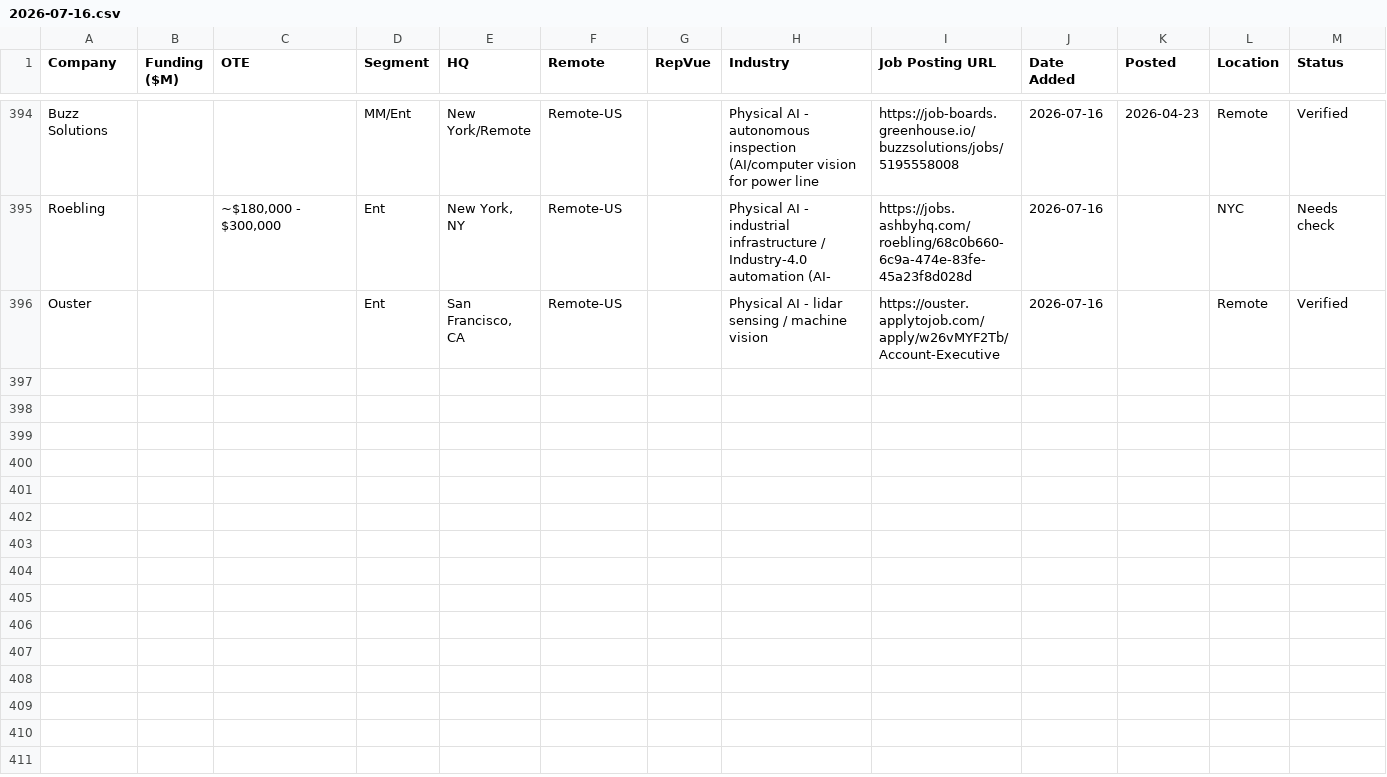
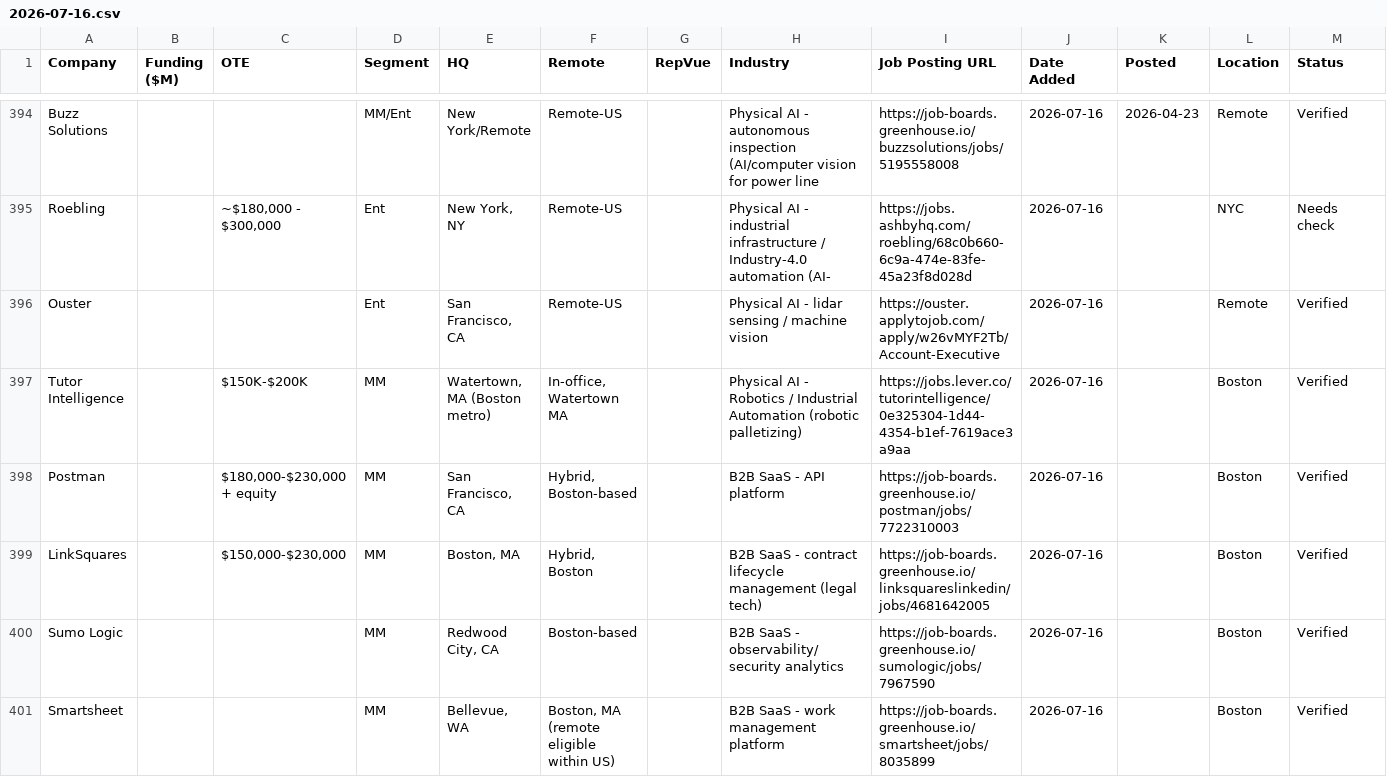
Before and after one commit to eric-hastie/remote-ae-job-hunt, a CSV file: data/2026-07-16.csv, drawn as a sheet; only a part is shown, gaps mark what is left out; the diff covers the shown part only; the diff names each change by its address in the sheet, - before the commit and + after, or states it on an @@ line.

```diff
--- a/data/2026-07-16.csv
+++ b/data/2026-07-16.csv
+row 397: Tutor Intelligence |  | $150K-$200K | MM | Watertown, MA (Boston metro) | In-office, Watertown MA |  | Physical AI - Robotics / Industrial Automation (robotic palletizing) | https://jobs.lever.co/tutorintelligence/0e325304-1d44-4354-b1ef-7619ace3a9aa | 2026-07-16 |  | Boston | Verified
+row 398: Postman |  | $180,000-$230,000 + equity | MM | San Francisco, CA | Hybrid, Boston-based |  | B2B SaaS - API platform | https://job-boards.greenhouse.io/postman/jobs/7722310003 | 2026-07-16 |  | Boston | Verified
+row 399: LinkSquares |  | $150,000-$230,000 | MM | Boston, MA | Hybrid, Boston |  | B2B SaaS - contract lifecycle management (legal tech) | https://job-boards.greenhouse.io/linksquareslinkedin/jobs/4681642005 | 2026-07-16 |  | Boston | Verified
+row 400: Sumo Logic |  |  | MM | Redwood City, CA | Boston-based |  | B2B SaaS - observability/security analytics | https://job-boards.greenhouse.io/sumologic/jobs/7967590 | 2026-07-16 |  | Boston | Verified
+row 401: Smartsheet |  |  | MM | Bellevue, WA | Boston, MA (remote eligible within US) |  | B2B SaaS - work management platform | https://job-boards.greenhouse.io/smartsheet/jobs/8035899 | 2026-07-16 |  | Boston | Verified
```
Also changed, not shown: 15 added rows elsewhere in this file, data/latest.csv, 2 other files.
